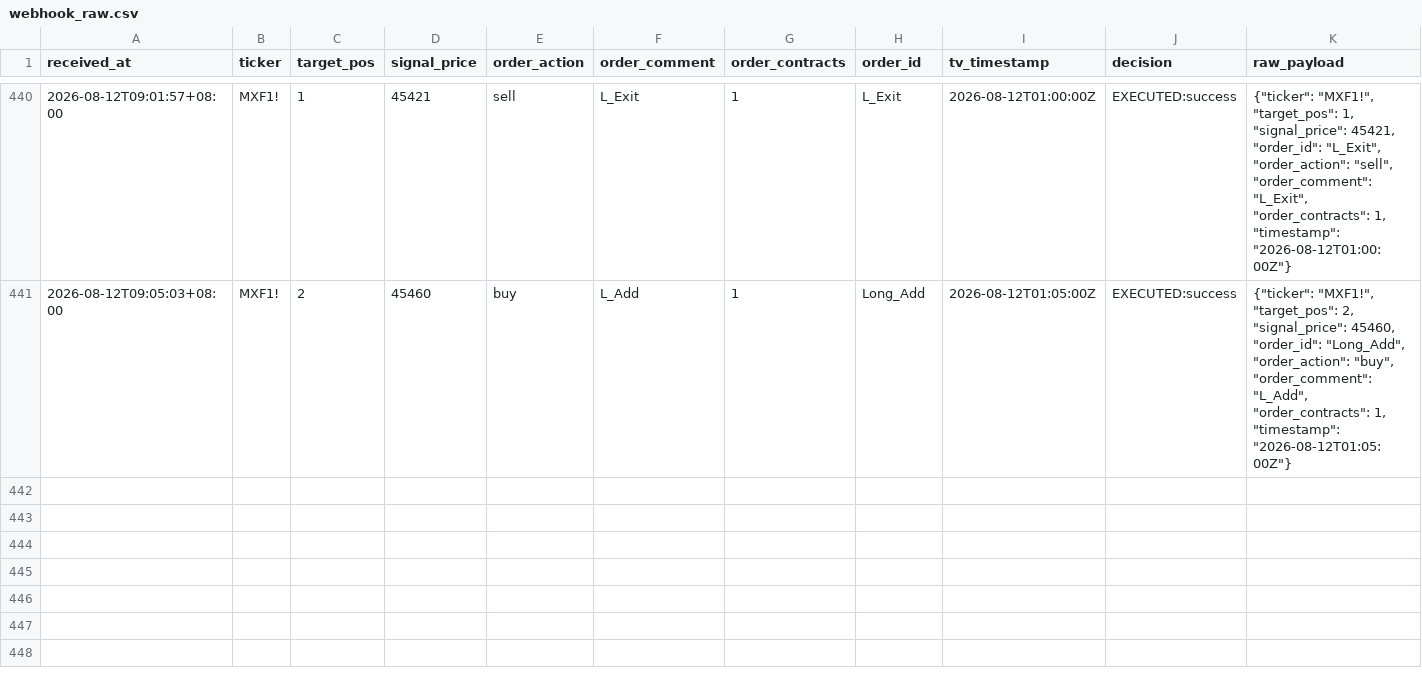
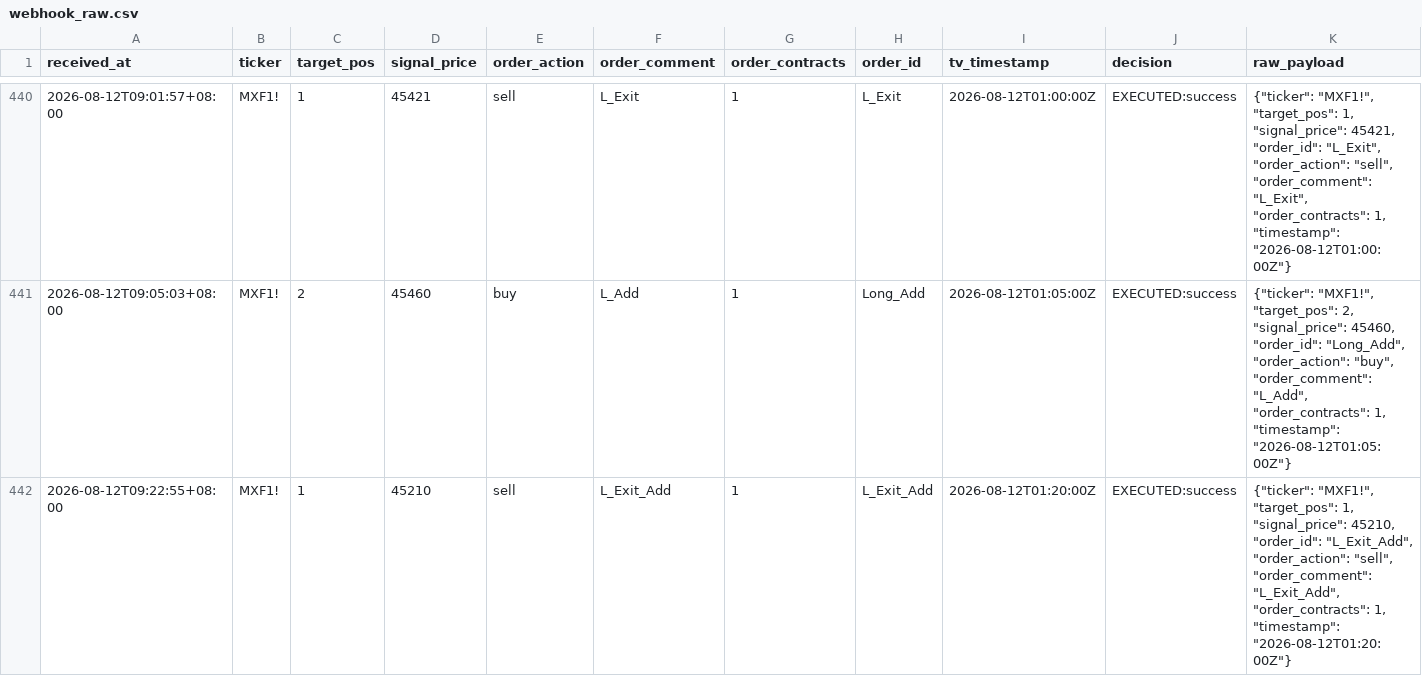
Before and after one commit to KevinYang515/trading-dashboard, a CSV file: logs/webhook_raw.csv, drawn as a sheet; only a part is shown, gaps mark what is left out; the diff names each change by its address in the sheet, - before the commit and + after, or states it on an @@ line.

```diff
--- a/logs/webhook_raw.csv
+++ b/logs/webhook_raw.csv
+row 442: 2026-08-12T09:22:55+08:00 | MXF1! | 1 | 45210 | sell | L_Exit_Add | 1 | L_Exit_Add | 2026-08-12T01:20:00Z | EXECUTED:success | {"ticker": "MXF1!", "target_pos": 1, "signal_price": 45210, "order_id": "L_Exit_Add", "order_action": "sell", "order_comment": "L_Exit_Add", "order_contracts": 1, "timestamp": "2026-08-12T01:20:00Z"}
```
Also changed, not shown: logs/trade_records.csv.
